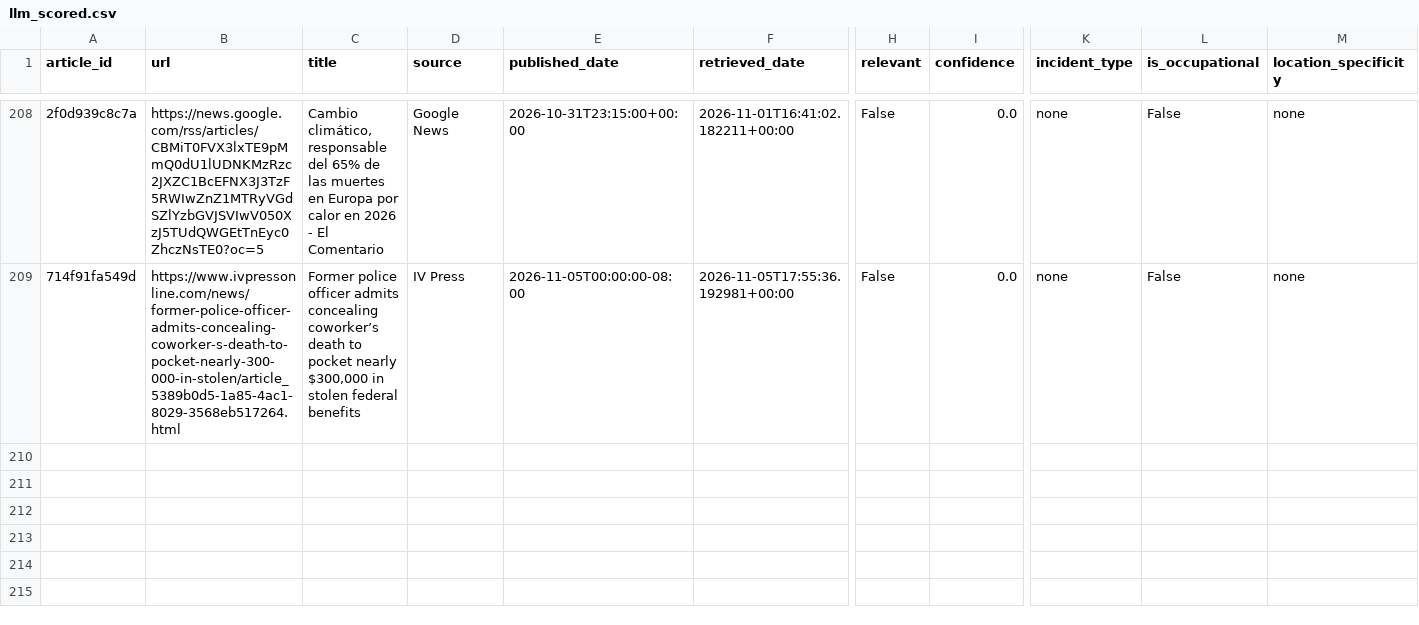
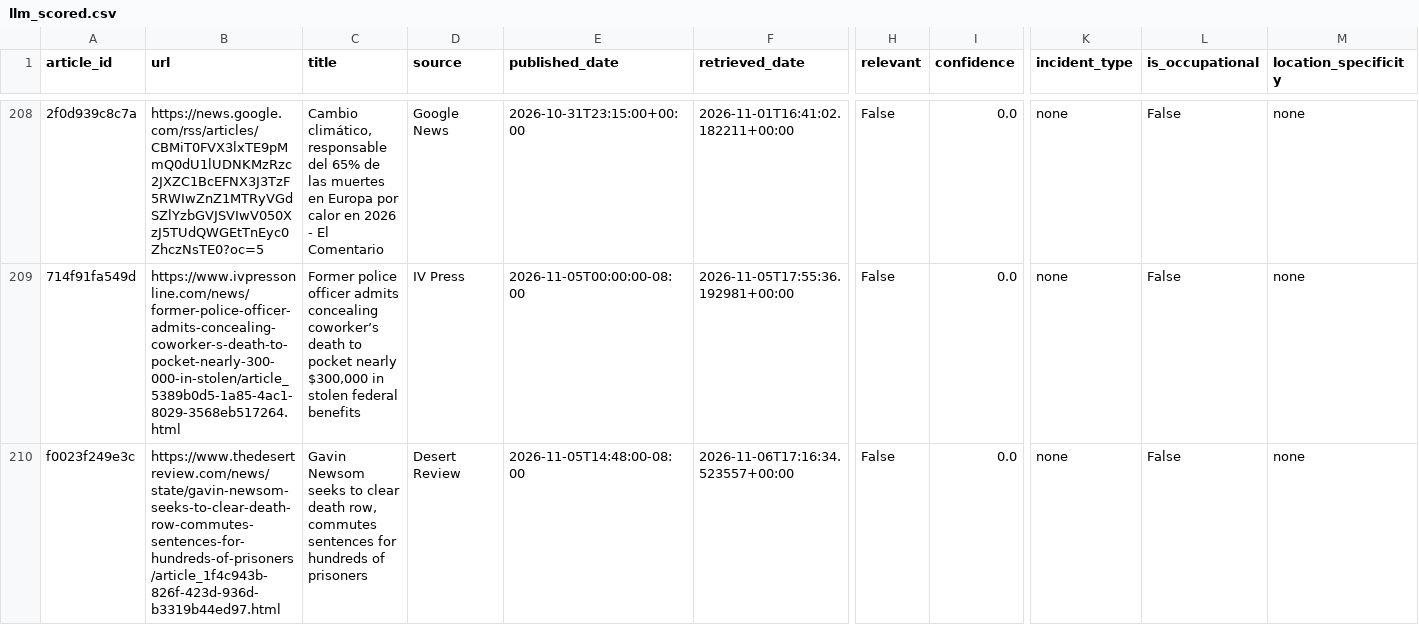
Before and after one commit to theaenache/4branch-iv-heatwatch, a CSV file: data/llm_scored.csv, drawn as a sheet; only a part is shown, gaps mark what is left out; rows hold the shown columns only; the diff names each change by its address in the sheet, - before the commit and + after, or states it on an @@ line.

```diff
--- a/data/llm_scored.csv
+++ b/data/llm_scored.csv
+row 210: f0023f249e3c | https://www.thedesertreview.com/news/state/gavin-newsom-seeks-to-clear-death-row-commutes-sentences-for-hundreds-of-prisoners/article_1f4c943b-826f-423d-936d-b3319b44ed97.html | Gavin Newsom seeks to clear death row, commutes sentences for hundreds of prisoners | Desert Review | 2026-11-05T14:48:00-08:00 | 2026-11-06T17:16:34.523557+00:00 | False | 0.0 | none | False | none
```
Also changed, not shown: data/rss_scored.csv, 1 other file.
